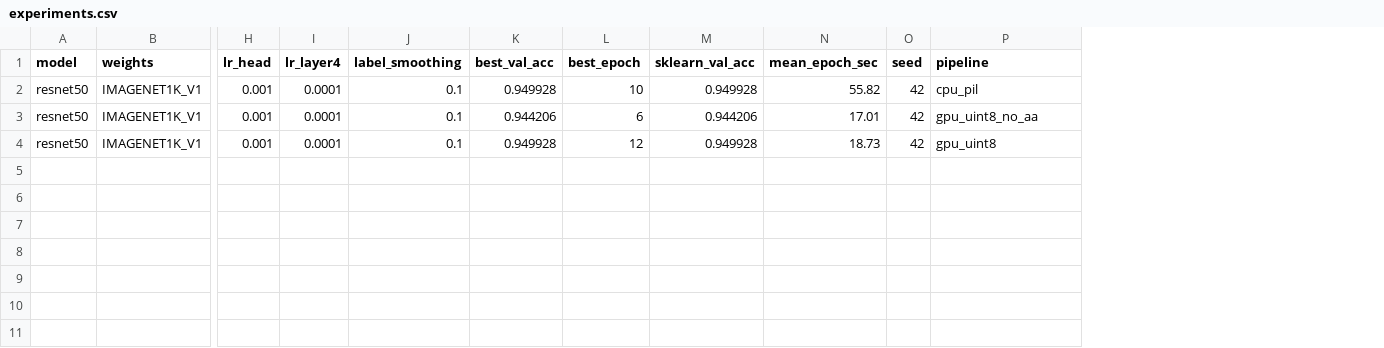
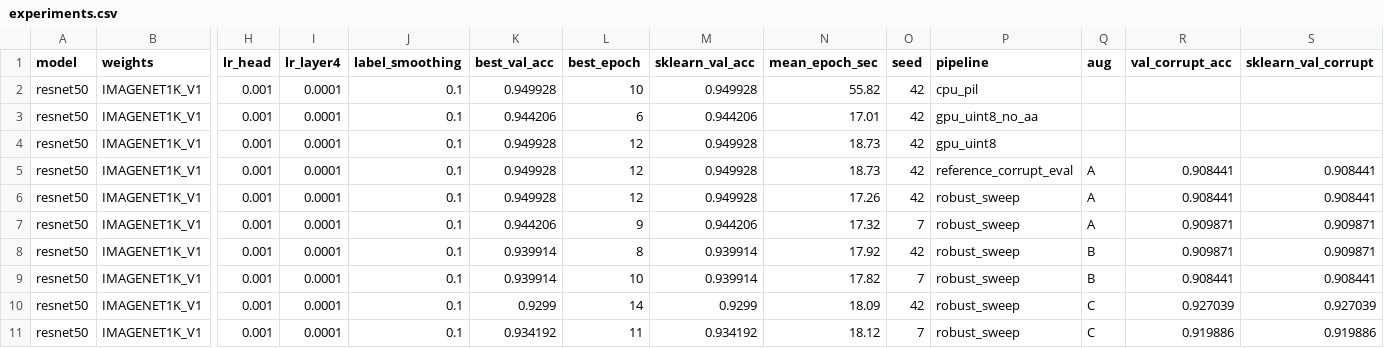
Before and after one commit to coolname01/MLweek2, a CSV file: outputs/experiments.csv, drawn as a sheet; only a part is shown, gaps mark what is left out; rows hold the shown columns only; the diff names each change by its address in the sheet, - before the commit and + after, or states it on an @@ line.

Commit message:
exp: robust augs A/B/C, corrupted val, val clean 0.9471 / corrupted 0.9092 (A), C 0.9320 / 0.9235

```diff
--- a/outputs/experiments.csv
+++ b/outputs/experiments.csv
+column Q (aug), empty
+column R (val_corrupt_acc), empty
+column S (sklearn_val_corrupt), empty
+row 5: resnet50 | IMAGENET1K_V1 | 0.001 | 0.0001 | 0.1 | 0.949928 | 12 | 0.949928 | 18.73 | 42 | reference_corrupt_eval | A | 0.908441 | 0.908441
+row 6: resnet50 | IMAGENET1K_V1 | 0.001 | 0.0001 | 0.1 | 0.949928 | 12 | 0.949928 | 17.26 | 42 | robust_sweep | A | 0.908441 | 0.908441
+row 7: resnet50 | IMAGENET1K_V1 | 0.001 | 0.0001 | 0.1 | 0.944206 | 9 | 0.944206 | 17.32 | 7 | robust_sweep | A | 0.909871 | 0.909871
+row 8: resnet50 | IMAGENET1K_V1 | 0.001 | 0.0001 | 0.1 | 0.939914 | 8 | 0.939914 | 17.92 | 42 | robust_sweep | B | 0.909871 | 0.909871
+row 9: resnet50 | IMAGENET1K_V1 | 0.001 | 0.0001 | 0.1 | 0.939914 | 10 | 0.939914 | 17.82 | 7 | robust_sweep | B | 0.908441 | 0.908441
+row 10: resnet50 | IMAGENET1K_V1 | 0.001 | 0.0001 | 0.1 | 0.9299 | 14 | 0.9299 | 18.09 | 42 | robust_sweep | C | 0.927039 | 0.927039
+row 11: resnet50 | IMAGENET1K_V1 | 0.001 | 0.0001 | 0.1 | 0.934192 | 11 | 0.934192 | 18.12 | 7 | robust_sweep | C | 0.919886 | 0.919886
```
Also changed, not shown: 3 other files.
